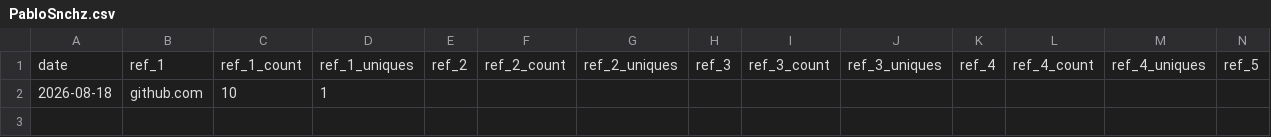
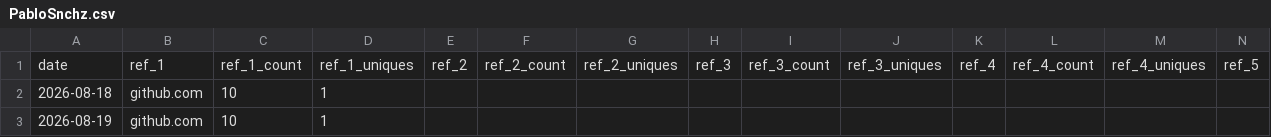
Before and after one commit to PabloSnchz/github-repo-traffic-stats, a CSV file: data/github_referrers/PabloSnchz.csv, drawn as a sheet; only a part is shown; rows hold the shown columns only; the diff names each change by its address in the sheet, - before the commit and + after, or states it on an @@ line.

```diff
--- a/data/github_referrers/PabloSnchz.csv
+++ b/data/github_referrers/PabloSnchz.csv
+row 3: 2026-08-19 | github.com | 10 | 1
```
Also changed, not shown: data/github_paths/PabloSnchz.csv, data/github_paths/bio.csv, 3 other files.
